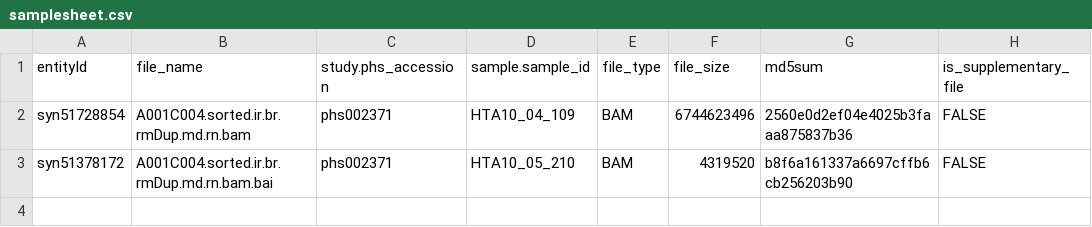
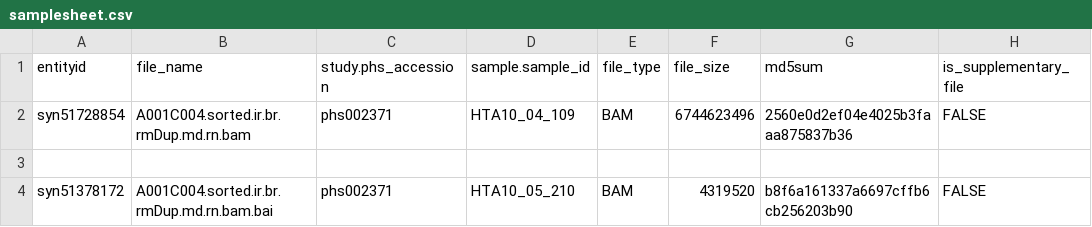
Before and after one commit to ncihtan/nf-cdstransfer, a CSV file: samplesheet.csv, drawn as a sheet; only a part is shown; rows hold the shown columns only; the diff names each change by its address in the sheet, - before the commit and + after, or states it on an @@ line.

Commit message:
Update samplesheet.csv

```diff
--- a/samplesheet.csv
+++ b/samplesheet.csv
-A1: entityId
+A1: entityid
+row 3: (empty)
```
